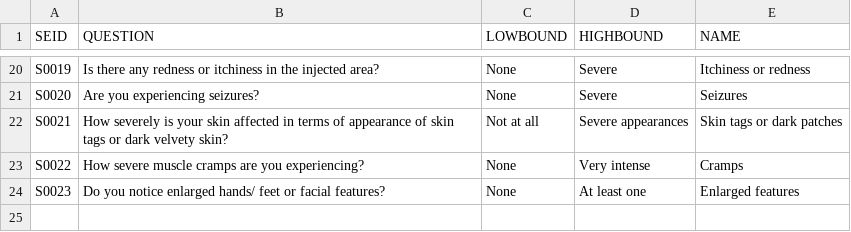
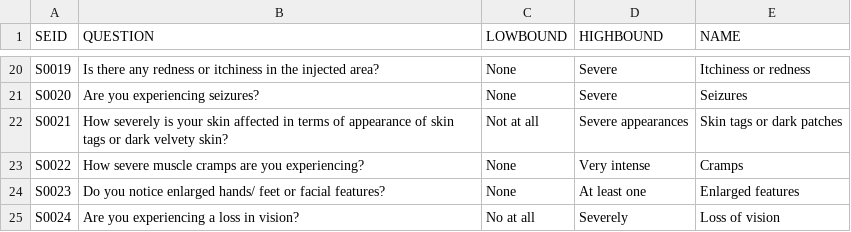
Before and after one commit to AdwaitaB/PrescriptionReporter, a CSV file: questions.csv, drawn as a sheet; only a part is shown, gaps mark what is left out.

Commit message:
Update questions.csv

```diff
--- a/questions.csv
+++ b/questions.csv
@@ -24 +24,2 @@ S0022,How severe muscle cramps are you experiencing?,None,Very intense,Cramps
 S0023,Do you notice enlarged hands/ feet or facial features?,None,At least one,Enlarged features
+S0024,Are you experiencing a loss in vision?,No at all,Severely,Loss of vision
```
